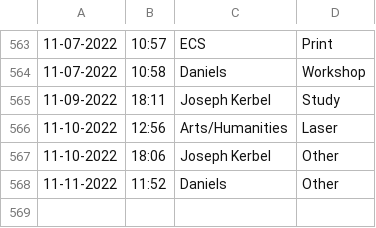
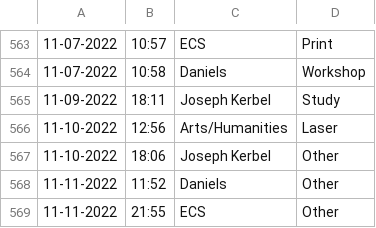
Before and after one commit to Jarob-H/Automated-User-Tracker, a CSV file: users.csv, drawn as a sheet; only a part is shown, gaps mark what is left out; the diff names each change by its address in the sheet, - before the commit and + after, or states it on an @@ line.

Commit message:
update

```diff
--- a/users.csv
+++ b/users.csv
+row 569: 11-11-2022 | 21:55 | ECS | Other
```
